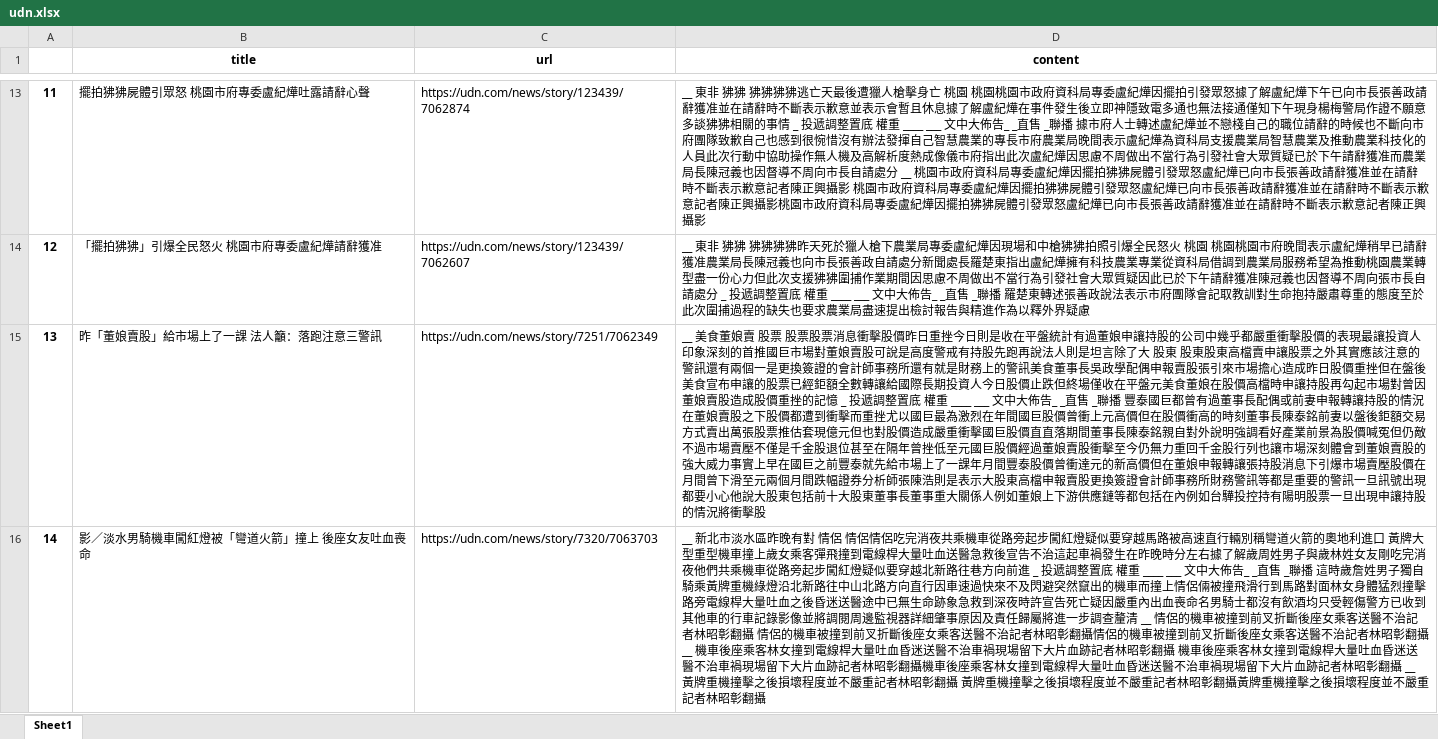
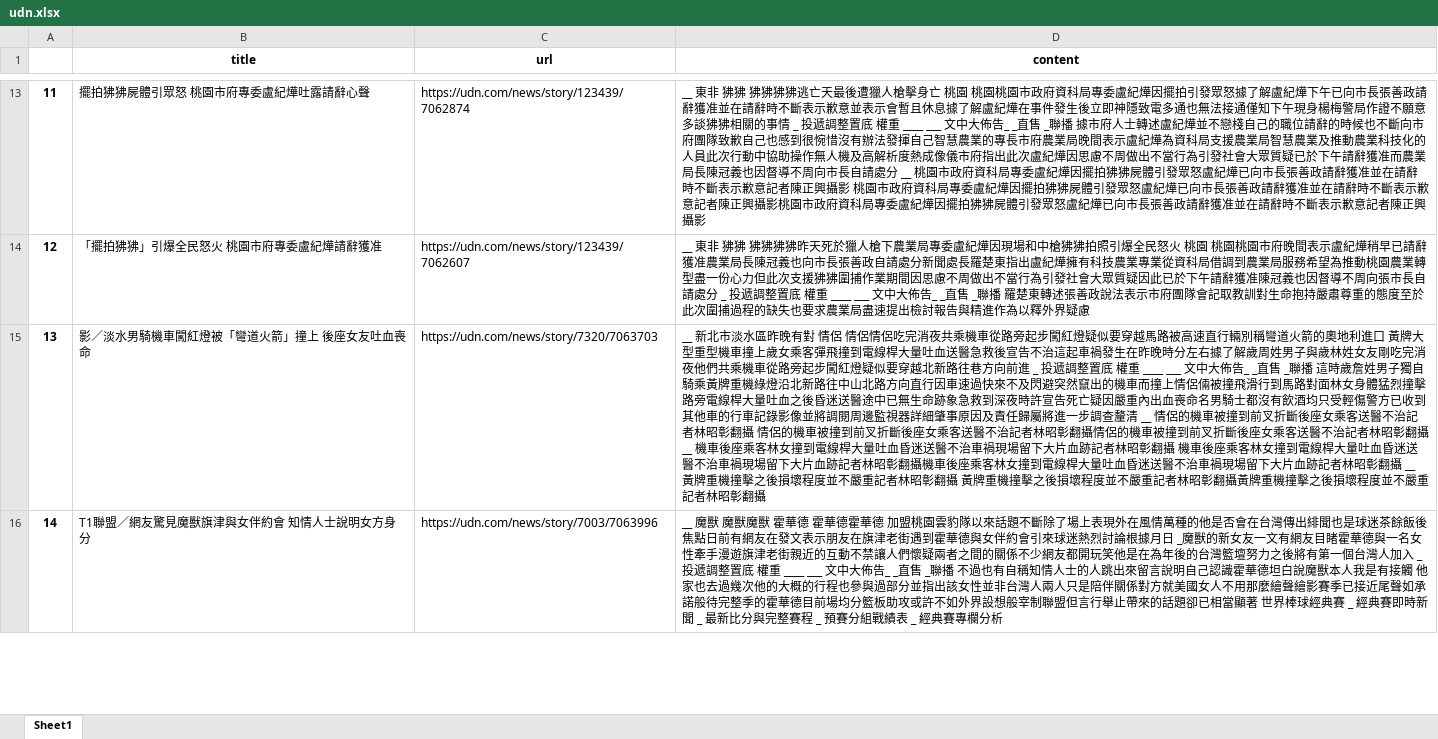
Before and after one commit to skywalker0803r/Political-wind-forecast, an Excel workbook: udn.xlsx, sheet Sheet1, drawn as a sheet; only a part is shown, gaps mark what is left out; values as stored, in another font and other column widths than the file's, no borders; the diff covers the shown part only; the diff names each change by its address in the sheet, - before the commit and + after, or states it on an @@ line.

```diff
--- a/udn.xlsx (sheet Sheet1)
+++ b/udn.xlsx (sheet Sheet1)
-B15 (title): 昨「董娘賣股」給市場上了一課 法人籲：落跑注意三警訊
+B15 (title): 影／淡水男騎機車闖紅燈被「彎道火箭」撞上 後座女友吐血喪命
-C15 (url): https://udn.com/news/story/7251/7062349
+C15 (url): https://udn.com/news/story/7320/7063703
-D15 (content): __ 美食董娘賣 股票 股票股票消息衝擊股價昨日重挫今日則是收在平盤統計有過董娘申讓持股的公司中幾乎都嚴重衝擊股價的表現最讓投資人印象深刻的首推國巨市場對董娘賣股可說是高度警戒有持股先跑再說法人則是坦言除了大 股東 股東股東高檔賣申讓股票之外其實應該注意的警訊還有兩個一是更換簽證的會計師事務所還有就是財務上的警訊美食董事長吳政學配偶申報賣股張引來市場擔心造成昨日股價重挫但在盤後美食宣布申讓的股票已經鉅額全數轉讓給國際長期投資人今日股價止跌但終場僅收在平盤元美食董娘在股價高檔時申讓持股再勾起市場對曾因董娘賣股造成股價重挫的記憶 _ 投遞調整置底 權重 ____ ___ 文中大佈告_ _直售 _聯播 豐泰國巨都曾有過董事長配偶或前妻申報轉讓持股的情況在董娘賣股之下股價都遭到衝擊而重挫尤以國巨最為激烈在年間國巨股價曾衝上元高價但在股價衝高的時刻董事長陳泰銘前妻以盤後鉅額交易方式賣出萬張股票推估套現億元但也對股價造成嚴重衝擊國巨股價直直落期間董事長陳泰銘親自對外說明強調看好產業前景為股價喊冤但仍敵不過市場賣壓不僅是千金股退位甚至在隔年曾挫低至元國巨股價經過董娘賣股衝擊至今仍無力重回千金股行列也讓市場深刻體會到董娘賣股的強大威力事實上早在國巨之前豐泰就先給市場上了一課年月間豐泰股價曾衝達元的新高價但在董娘申報轉讓張持股消息下引爆市場賣壓股價在月間曾下滑至元兩個月間跌幅證券分析師張陳浩則是表示大股東高檔申報賣股更換簽證會計師事務所財務警訊等都是重要的警訊一旦訊號出現都要小心他說大股東包括前十大股東董事長董事重大關係人例如董娘上下游供應鏈等都包括在內例如台驊投控持有陽明股票一旦出現申讓持股的情況將衝擊股
+D15 (content): __ 新北市淡水區昨晚有對 情侶 情侶情侶吃完消夜共乘機車從路旁起步闖紅燈疑似要穿越馬路被高速直行輛別稱彎道火箭的奧地利進口 黃牌大型重型機車撞上歲女乘客彈飛撞到電線桿大量吐血送醫急救後宣告不治這起車禍發生在昨晚時分左右據了解歲周姓男子與歲林姓女友剛吃完消夜他們共乘機車從路旁起步闖紅燈疑似要穿越北新路往巷方向前進 _ 投遞調整置底 權重 ____ ___ 文中大佈告_ _直售 _聯播 這時歲詹姓男子獨自騎乘黃牌重機綠燈沿北新路往中山北路方向直行因車速過快來不及閃避突然竄出的機車而撞上情侶倆被撞飛滑行到馬路對面林女身體猛烈撞擊路旁電線桿大量吐血之後昏迷送醫途中已無生命跡象急救到深夜時許宣告死亡疑因嚴重內出血喪命名男騎士都沒有飲酒均只受輕傷警方已收到其他車的行車記錄影像並將調閱周邊監視器詳細肇事原因及責任歸屬將進一步調查釐清 __ 情侶的機車被撞到前叉折斷後座女乘客送醫不治記者林昭彰翻攝 情侶的機車被撞到前叉折斷後座女乘客送醫不治記者林昭彰翻攝情侶的機車被撞到前叉折斷後座女乘客送醫不治記者林昭彰翻攝 __ 機車後座乘客林女撞到電線桿大量吐血昏迷送醫不治車禍現場留下大片血跡記者林昭彰翻攝 機車後座乘客林女撞到電線桿大量吐血昏迷送醫不治車禍現場留下大片血跡記者林昭彰翻攝機車後座乘客林女撞到電線桿大量吐血昏迷送醫不治車禍現場留下大片血跡記者林昭彰翻攝 __ 黃牌重機撞擊之後損壞程度並不嚴重記者林昭彰翻攝 黃牌重機撞擊之後損壞程度並不嚴重記者林昭彰翻攝黃牌重機撞擊之後損壞程度並不嚴重記者林昭彰翻攝
-B16 (title): 影／淡水男騎機車闖紅燈被「彎道火箭」撞上 後座女友吐血喪命
+B16 (title): T1聯盟／網友驚見魔獸旗津與女伴約會 知情人士說明女方身分
-C16 (url): https://udn.com/news/story/7320/7063703
+C16 (url): https://udn.com/news/story/7003/7063996
-D16 (content): __ 新北市淡水區昨晚有對 情侶 情侶情侶吃完消夜共乘機車從路旁起步闖紅燈疑似要穿越馬路被高速直行輛別稱彎道火箭的奧地利進口 黃牌大型重型機車撞上歲女乘客彈飛撞到電線桿大量吐血送醫急救後宣告不治這起車禍發生在昨晚時分左右據了解歲周姓男子與歲林姓女友剛吃完消夜他們共乘機車從路旁起步闖紅燈疑似要穿越北新路往巷方向前進 _ 投遞調整置底 權重 ____ ___ 文中大佈告_ _直售 _聯播 這時歲詹姓男子獨自騎乘黃牌重機綠燈沿北新路往中山北路方向直行因車速過快來不及閃避突然竄出的機車而撞上情侶倆被撞飛滑行到馬路對面林女身體猛烈撞擊路旁電線桿大量吐血之後昏迷送醫途中已無生命跡象急救到深夜時許宣告死亡疑因嚴重內出血喪命名男騎士都沒有飲酒均只受輕傷警方已收到其他車的行車記錄影像並將調閱周邊監視器詳細肇事原因及責任歸屬將進一步調查釐清 __ 情侶的機車被撞到前叉折斷後座女乘客送醫不治記者林昭彰翻攝 情侶的機車被撞到前叉折斷後座女乘客送醫不治記者林昭彰翻攝情侶的機車被撞到前叉折斷後座女乘客送醫不治記者林昭彰翻攝 __ 機車後座乘客林女撞到電線桿大量吐血昏迷送醫不治車禍現場留下大片血跡記者林昭彰翻攝 機車後座乘客林女撞到電線桿大量吐血昏迷送醫不治車禍現場留下大片血跡記者林昭彰翻攝機車後座乘客林女撞到電線桿大量吐血昏迷送醫不治車禍現場留下大片血跡記者林昭彰翻攝 __ 黃牌重機撞擊之後損壞程度並不嚴重記者林昭彰翻攝 黃牌重機撞擊之後損壞程度並不嚴重記者林昭彰翻攝黃牌重機撞擊之後損壞程度並不嚴重記者林昭彰翻攝
+D16 (content): __ 魔獸 魔獸魔獸 霍華德 霍華德霍華德 加盟桃園雲豹隊以來話題不斷除了場上表現外在風情萬種的他是否會在台灣傳出緋聞也是球迷茶餘飯後焦點日前有網友在發文表示朋友在旗津老街遇到霍華德與女伴約會引來球迷熱烈討論根據月日 _魔獸的新女友一文有網友目睹霍華德與一名女性牽手漫遊旗津老街親近的互動不禁讓人們懷疑兩者之間的關係不少網友都開玩笑他是在為年後的台灣籃壇努力之後將有第一個台灣人加入 _ 投遞調整置底 權重 ____ ___ 文中大佈告_ _直售 _聯播 不過也有自稱知情人士的人跳出來留言說明自己認識霍華德坦白說魔獸本人我是有接觸 他家也去過幾次他的大概的行程也參與過部分並指出該女性並非台灣人兩人只是陪伴關係對方就美國女人不用那麼繪聲繪影賽季已接近尾聲如承諾般待完整季的霍華德目前場均分籃板助攻或許不如外界設想般宰制聯盟但言行舉止帶來的話題卻已相當顯著 世界棒球經典賽 _ 經典賽即時新聞 _ 最新比分與完整賽程 _ 預賽分組戰績表 _ 經典賽專欄分析
```
Also changed, not shown: 21 edited cells elsewhere in this sheet, ctinews_data.xlsx, ettoday.xlsx, 4 other files.
